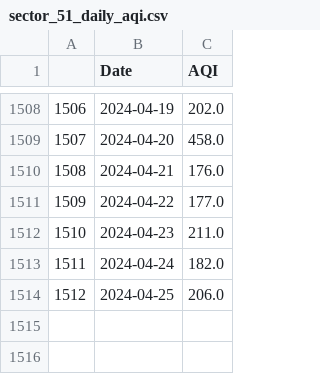
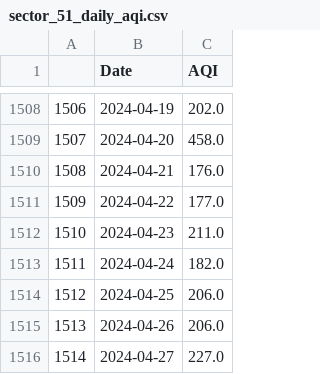
Before and after one commit to Bomma-Pranay/Analysing-Air-Quality-Index-using-Machine-Learning, a CSV file: data/cleaned_data/Forecasting_time_series/sector_51_daily_aqi.csv, drawn as a sheet; only a part is shown, gaps mark what is left out.

```diff
--- a/data/cleaned_data/Forecasting_time_series/sector_51_daily_aqi.csv
+++ b/data/cleaned_data/Forecasting_time_series/sector_51_daily_aqi.csv
@@ -1514 +1514,3 @@
 1512,2024-04-25,206.0
+1513,2024-04-26,206.0
+1514,2024-04-27,227.0
```
Also changed, not shown: static/data/sector_51_daily_aqi.csv, 1 other file.
